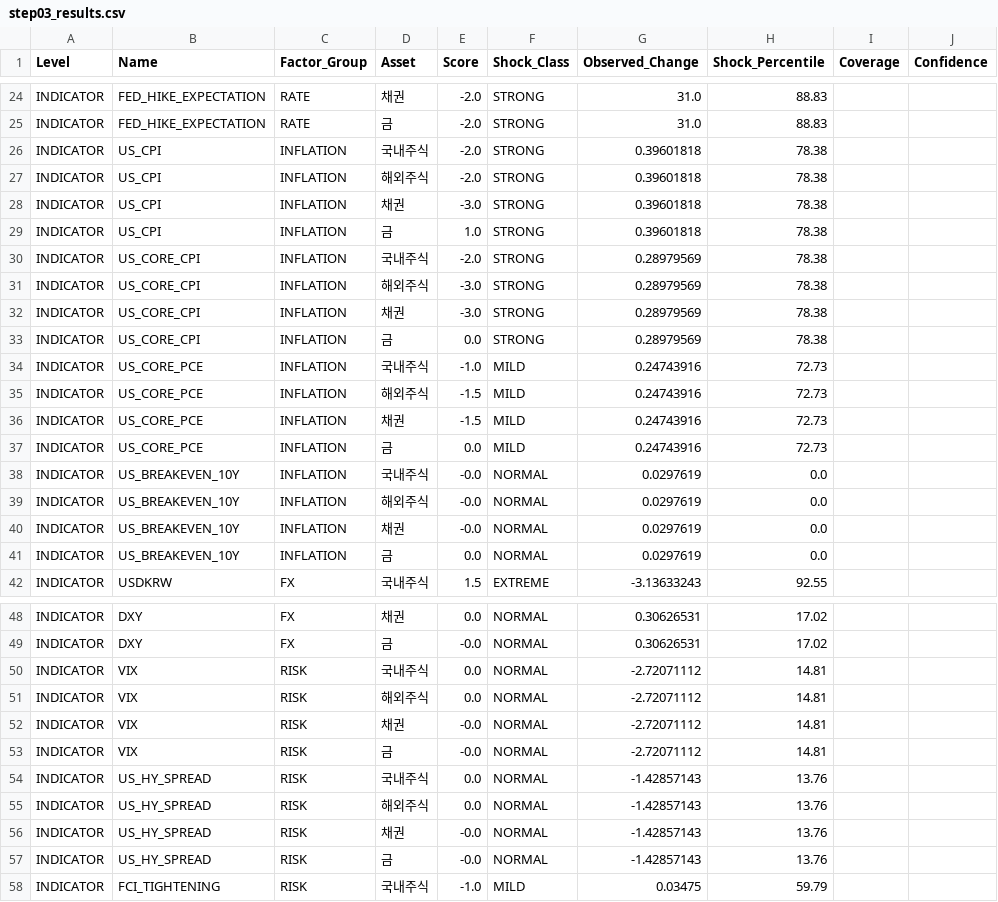
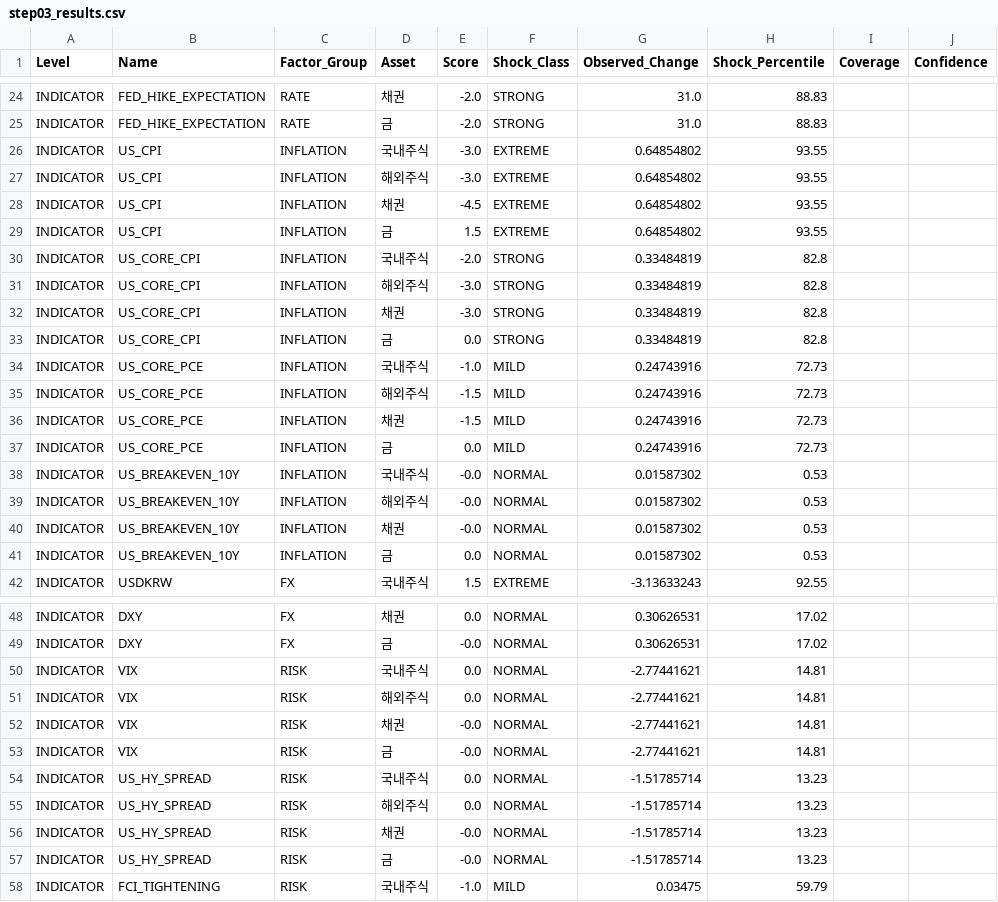
Before and after one commit to mia2628/portfolio_intelligence, a CSV file: data/step03_results.csv, drawn as a sheet; only a part is shown, gaps mark what is left out; the diff covers the shown part only; the diff names each change by its address in the sheet, - before the commit and + after, or states it on an @@ line.

```diff
--- a/data/step03_results.csv
+++ b/data/step03_results.csv
-E26:E27 (Score): -2.0
+E26:E27 (Score): -3.0
-F26:F29 (Shock_Class): STRONG
+F26:F29 (Shock_Class): EXTREME
-G26:G29 (Observed_Change): 0.39601818
+G26:G29 (Observed_Change): 0.64854802
-H26:H29 (Shock_Percentile): 78.38
+H26:H29 (Shock_Percentile): 93.55
-E28 (Score): -3.0
+E28 (Score): -4.5
-E29 (Score): 1.0
+E29 (Score): 1.5
-G30:G33 (Observed_Change): 0.28979569
+G30:G33 (Observed_Change): 0.33484819
-H30:H33 (Shock_Percentile): 78.38
+H30:H33 (Shock_Percentile): 82.8
-G38:G41 (Observed_Change): 0.0297619
+G38:G41 (Observed_Change): 0.01587302
-H38:H41 (Shock_Percentile): 0.0
+H38:H41 (Shock_Percentile): 0.53
-G50:G53 (Observed_Change): -2.72071112
+G50:G53 (Observed_Change): -2.77441621
-G54:G57 (Observed_Change): -1.42857143
+G54:G57 (Observed_Change): -1.51785714
-H54:H57 (Shock_Percentile): 13.76
+H54:H57 (Shock_Percentile): 13.23
```
Also changed, not shown: 12 edited cells elsewhere in this file, data/historical/historical_data.csv, data/step03_market_inputs.csv, 10 other files.
